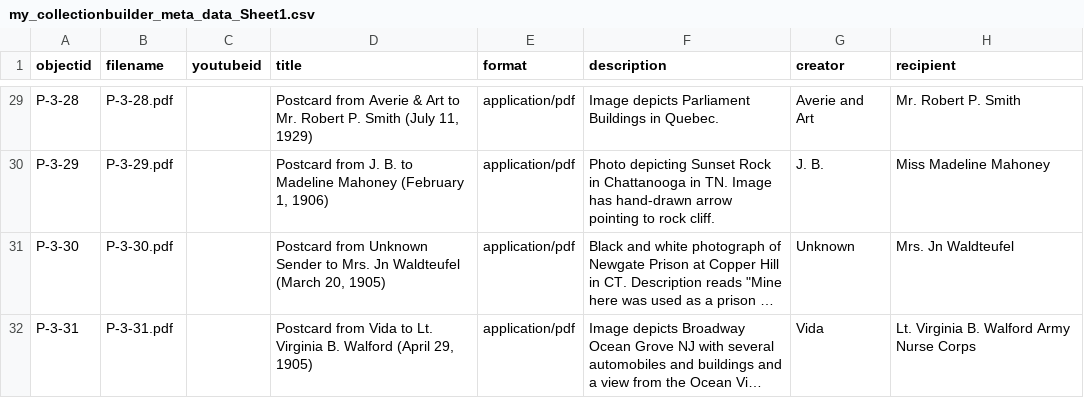
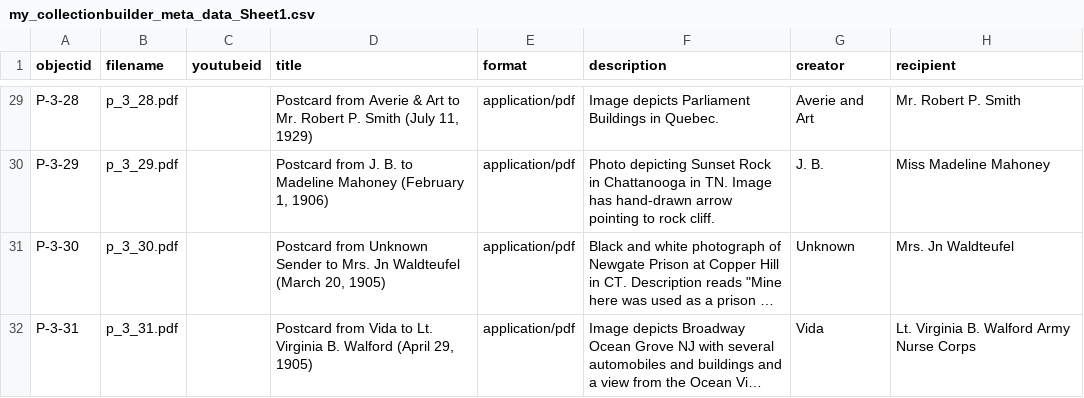
Before and after one commit to happy-ayka/Elsie-s-archive, a CSV file: _data/my_collectionbuilder_meta_data_Sheet1.csv, drawn as a sheet; only a part is shown, gaps mark what is left out; long unchanged cells end in …; the diff covers the shown part only; the diff names each change by its address in the sheet, - before the commit and + after, or states it on an @@ line.

```diff
--- a/_data/my_collectionbuilder_meta_data_Sheet1.csv
+++ b/_data/my_collectionbuilder_meta_data_Sheet1.csv
-B29 (filename): P-3-28.pdf
+B29 (filename): p_3_28.pdf
-B30 (filename): P-3-29.pdf
+B30 (filename): p_3_29.pdf
-B31 (filename): P-3-30.pdf
+B31 (filename): p_3_30.pdf
-B32 (filename): P-3-31.pdf
+B32 (filename): p_3_31.pdf
```
Also changed, not shown: 27 edited cells elsewhere in this file.
